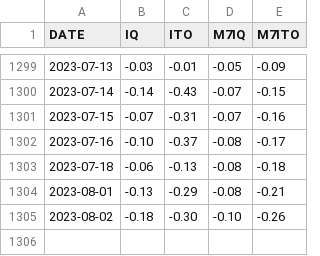
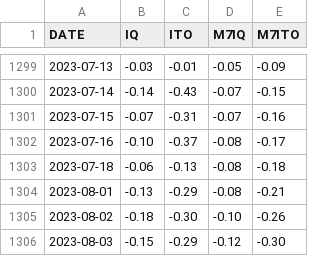
Before and after one commit to CEREMA/data-trafic, a CSV file: collectivites/paris_brut_latest.csv, drawn as a sheet; only a part is shown, gaps mark what is left out.

```diff
--- a/collectivites/paris_brut_latest.csv
+++ b/collectivites/paris_brut_latest.csv
@@ -1305 +1305,2 @@ DATE,IQ,ITO,M7IQ,M7ITO
 2023-08-02,-0.18,-0.30,-0.10,-0.26
+2023-08-03,-0.15,-0.29,-0.12,-0.30
```
Also changed, not shown: collectivites/paris_latest.csv, 2 other files.
